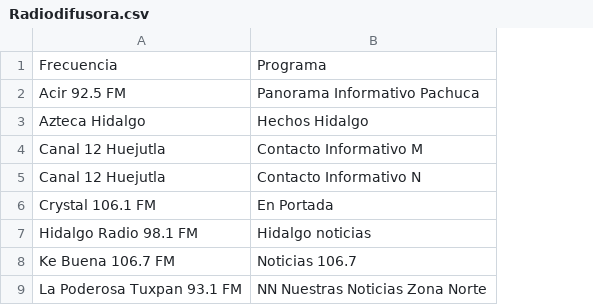
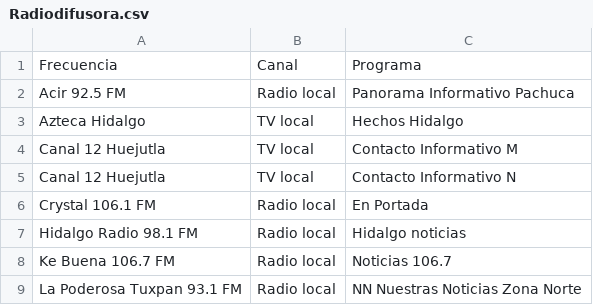
Before and after one commit to thelonious9/radio, a CSV file: Radiodifusora.csv, drawn as a sheet; only a part is shown; the diff names each change by its address in the sheet, - before the commit and + after, or states it on an @@ line.

Commit message:
Mejoras a captura radio

```diff
--- a/Radiodifusora.csv
+++ b/Radiodifusora.csv
+column B, rows 1-9: Canal | Radio local | TV local | TV local | TV local | Radio local | Radio local | Radio local | Radio local
```
Also changed, not shown: 1 other file.
